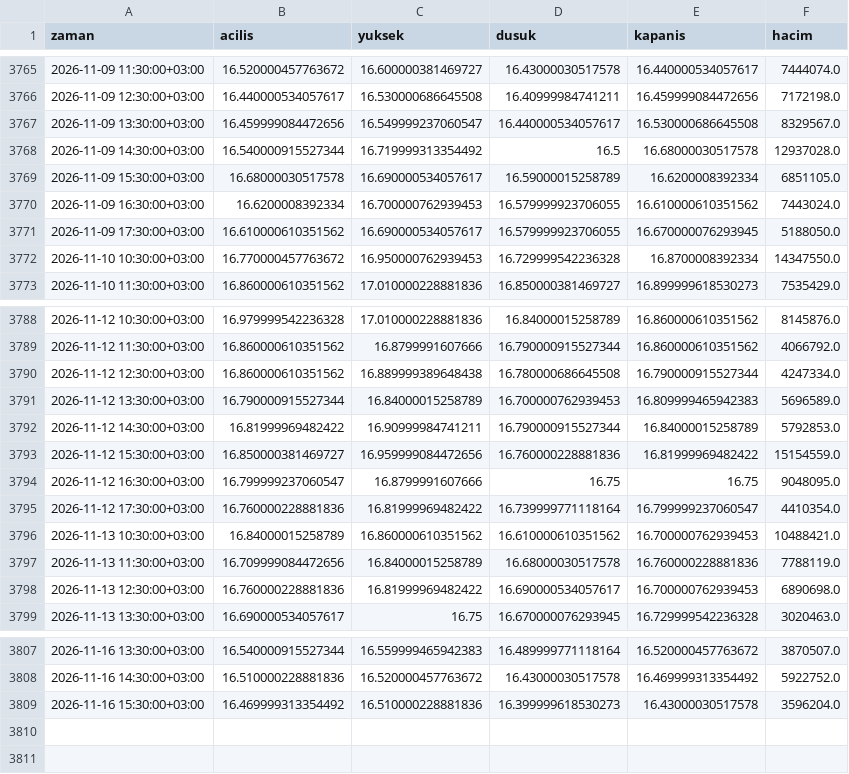
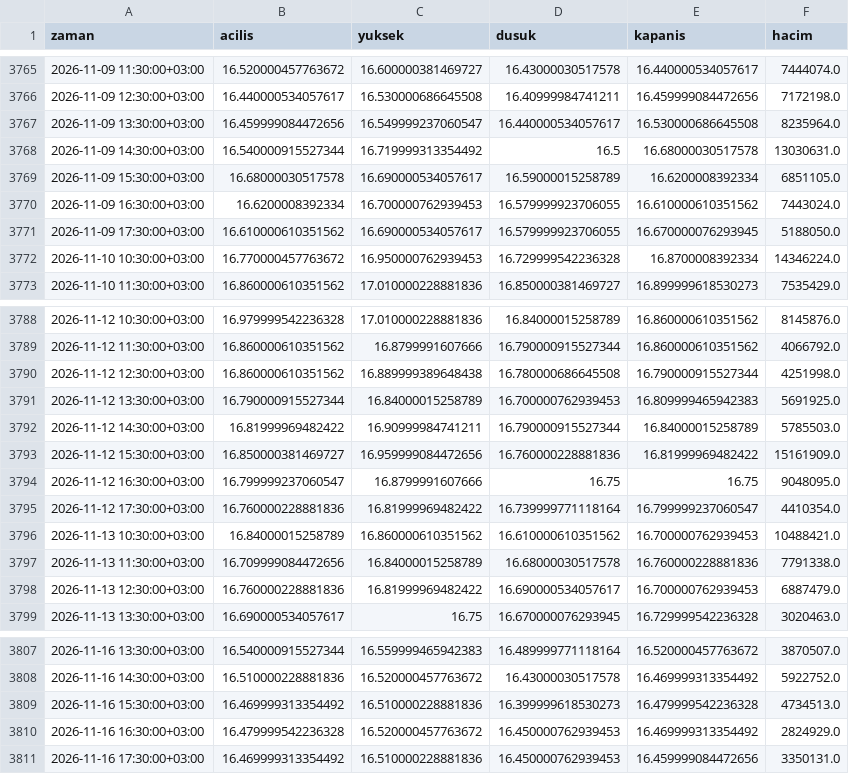
Before and after one commit to yilmazfatih-cyber/Deneme, a CSV file: veri/saatlik/PETKM.IS_1h.csv, drawn as a sheet; only a part is shown, gaps mark what is left out.

```diff
--- a/veri/saatlik/PETKM.IS_1h.csv
+++ b/veri/saatlik/PETKM.IS_1h.csv
@@ -3766,4 +3766,4 @@ zaman,acilis,yuksek,dusuk,kapanis,hacim
 2026-11-09 12:30:00+03:00,16.440000534057617,16.530000686645508,16.40999984741211,16.459999084472656,7172198.0
-2026-11-09 13:30:00+03:00,16.459999084472656,16.549999237060547,16.440000534057617,16.530000686645508,8329567.0
-2026-11-09 14:30:00+03:00,16.540000915527344,16.719999313354492,16.5,16.68000030517578,12937028.0
+2026-11-09 13:30:00+03:00,16.459999084472656,16.549999237060547,16.440000534057617,16.530000686645508,8235964.0
+2026-11-09 14:30:00+03:00,16.540000915527344,16.719999313354492,16.5,16.68000030517578,13030631.0
 2026-11-09 15:30:00+03:00,16.68000030517578,16.690000534057617,16.59000015258789,16.6200008392334,6851105.0
@@ -3771,3 +3771,3 @@ zaman,acilis,yuksek,dusuk,kapanis,hacim
 2026-11-09 17:30:00+03:00,16.610000610351562,16.690000534057617,16.579999923706055,16.670000076293945,5188050.0
-2026-11-10 10:30:00+03:00,16.770000457763672,16.950000762939453,16.729999542236328,16.8700008392334,14347550.0
+2026-11-10 10:30:00+03:00,16.770000457763672,16.950000762939453,16.729999542236328,16.8700008392334,14346224.0
 2026-11-10 11:30:00+03:00,16.860000610351562,17.010000228881836,16.850000381469727,16.899999618530273,7535429.0
@@ -3789,6 +3789,6 @@ zaman,acilis,yuksek,dusuk,kapanis,hacim
 2026-11-12 11:30:00+03:00,16.860000610351562,16.8799991607666,16.790000915527344,16.860000610351562,4066792.0
-2026-11-12 12:30:00+03:00,16.860000610351562,16.889999389648438,16.780000686645508,16.790000915527344,4247334.0
-2026-11-12 13:30:00+03:00,16.790000915527344,16.84000015258789,16.700000762939453,16.809999465942383,5696589.0
-2026-11-12 14:30:00+03:00,16.81999969482422,16.90999984741211,16.790000915527344,16.84000015258789,5792853.0
-2026-11-12 15:30:00+03:00,16.850000381469727,16.959999084472656,16.760000228881836,16.81999969482422,15154559.0
+2026-11-12 12:30:00+03:00,16.860000610351562,16.889999389648438,16.780000686645508,16.790000915527344,4251998.0
+2026-11-12 13:30:00+03:00,16.790000915527344,16.84000015258789,16.700000762939453,16.809999465942383,5691925.0
+2026-11-12 14:30:00+03:00,16.81999969482422,16.90999984741211,16.790000915527344,16.84000015258789,5785503.0
+2026-11-12 15:30:00+03:00,16.850000381469727,16.959999084472656,16.760000228881836,16.81999969482422,15161909.0
 2026-11-12 16:30:00+03:00,16.799999237060547,16.8799991607666,16.75,16.75,9048095.0
@@ -3796,4 +3796,4 @@ zaman,acilis,yuksek,dusuk,kapanis,hacim
 2026-11-13 10:30:00+03:00,16.84000015258789,16.860000610351562,16.610000610351562,16.700000762939453,10488421.0
-2026-11-13 11:30:00+03:00,16.709999084472656,16.84000015258789,16.68000030517578,16.760000228881836,7788119.0
-2026-11-13 12:30:00+03:00,16.760000228881836,16.81999969482422,16.690000534057617,16.700000762939453,6890698.0
+2026-11-13 11:30:00+03:00,16.709999084472656,16.84000015258789,16.68000030517578,16.760000228881836,7791338.0
+2026-11-13 12:30:00+03:00,16.760000228881836,16.81999969482422,16.690000534057617,16.700000762939453,6887479.0
 2026-11-13 13:30:00+03:00,16.690000534057617,16.75,16.670000076293945,16.729999542236328,3020463.0
@@ -3808,2 +3808,4 @@ zaman,acilis,yuksek,dusuk,kapanis,hacim
 2026-11-16 14:30:00+03:00,16.510000228881836,16.520000457763672,16.43000030517578,16.469999313354492,5922752.0
-2026-11-16 15:30:00+03:00,16.469999313354492,16.510000228881836,16.399999618530273,16.43000030517578,3596204.0
+2026-11-16 15:30:00+03:00,16.469999313354492,16.510000228881836,16.399999618530273,16.479999542236328,4734513.0
+2026-11-16 16:30:00+03:00,16.479999542236328,16.520000457763672,16.450000762939453,16.469999313354492,2824929.0
+2026-11-16 17:30:00+03:00,16.469999313354492,16.510000228881836,16.450000762939453,16.459999084472656,3350131.0
```
Also changed, not shown: veri/saatlik/CIMSA.IS_1h.csv, veri/saatlik/EREGL.IS_1h.csv, 37 other files.
